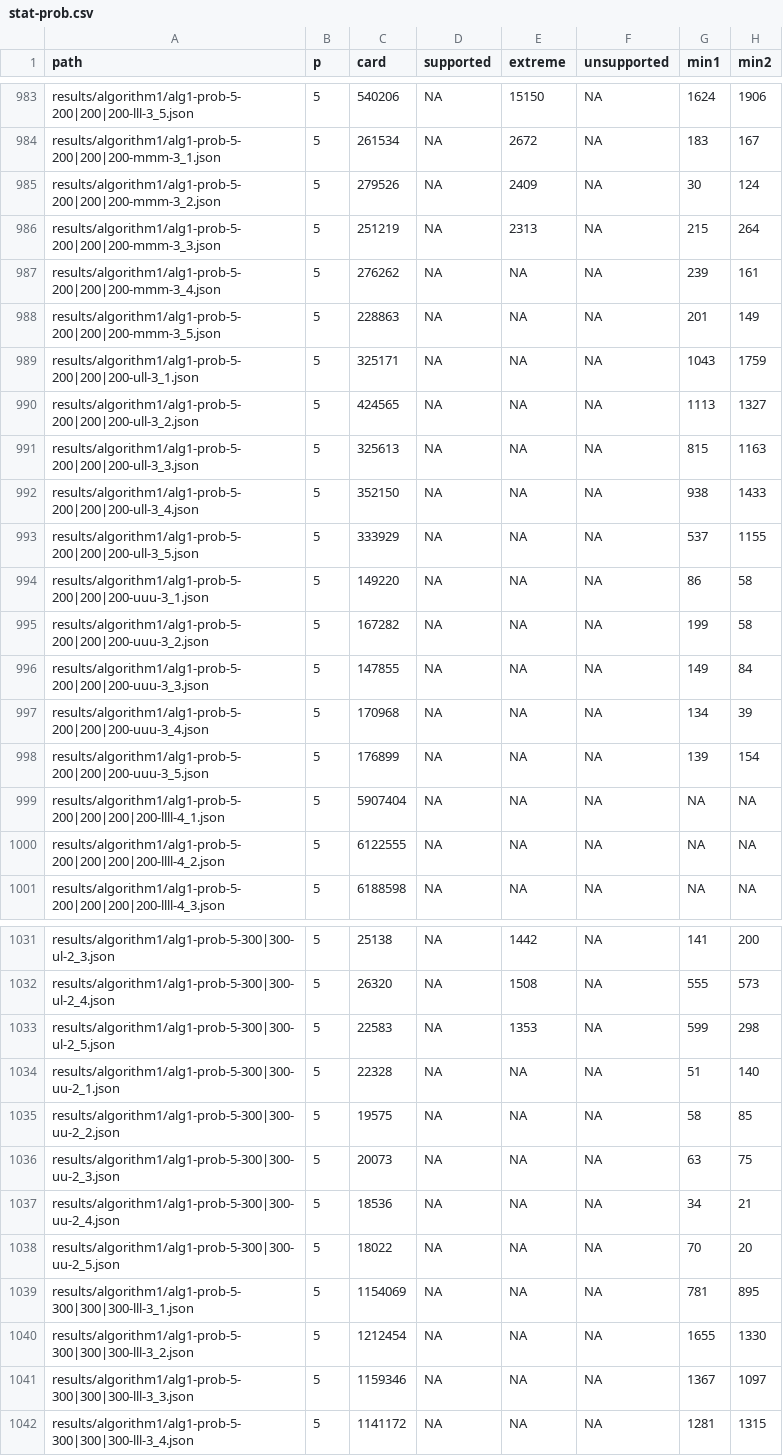
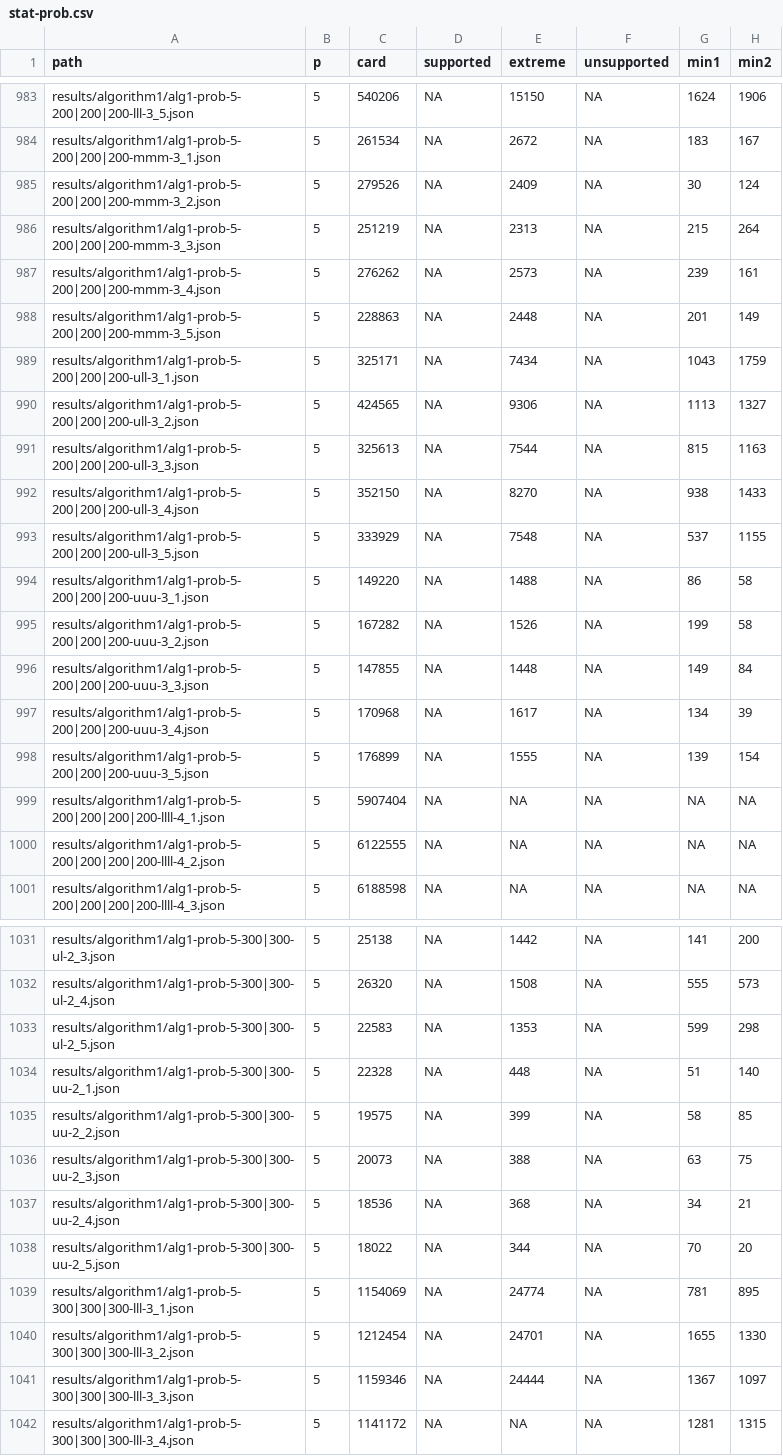
Before and after one commit to lyngesen/MSP-generators, a CSV file: code/instances/stat-prob.csv, drawn as a sheet; only a part is shown, gaps mark what is left out; the diff covers the shown part only; the diff names each change by its address in the sheet, - before the commit and + after, or states it on an @@ line.

```diff
--- a/code/instances/stat-prob.csv
+++ b/code/instances/stat-prob.csv
-E987 (extreme): NA
+E987 (extreme): 2573
-E988 (extreme): NA
+E988 (extreme): 2448
-E989 (extreme): NA
+E989 (extreme): 7434
-E990 (extreme): NA
+E990 (extreme): 9306
-E991 (extreme): NA
+E991 (extreme): 7544
-E992 (extreme): NA
+E992 (extreme): 8270
-E993 (extreme): NA
+E993 (extreme): 7548
-E994 (extreme): NA
+E994 (extreme): 1488
-E995 (extreme): NA
+E995 (extreme): 1526
-E996 (extreme): NA
+E996 (extreme): 1448
-E997 (extreme): NA
+E997 (extreme): 1617
-E998 (extreme): NA
+E998 (extreme): 1555
-E1034 (extreme): NA
+E1034 (extreme): 448
-E1035 (extreme): NA
+E1035 (extreme): 399
-E1036 (extreme): NA
+E1036 (extreme): 388
-E1037 (extreme): NA
+E1037 (extreme): 368
-E1038 (extreme): NA
+E1038 (extreme): 344
-E1039 (extreme): NA
+E1039 (extreme): 24774
-E1040 (extreme): NA
+E1040 (extreme): 24701
-E1041 (extreme): NA
+E1041 (extreme): 24444
```
Also changed, not shown: 5 edited cells elsewhere in this file, code/instances/stat-prob-error.csv, code/instances/stat-prob-okay.csv, 26 other files.
